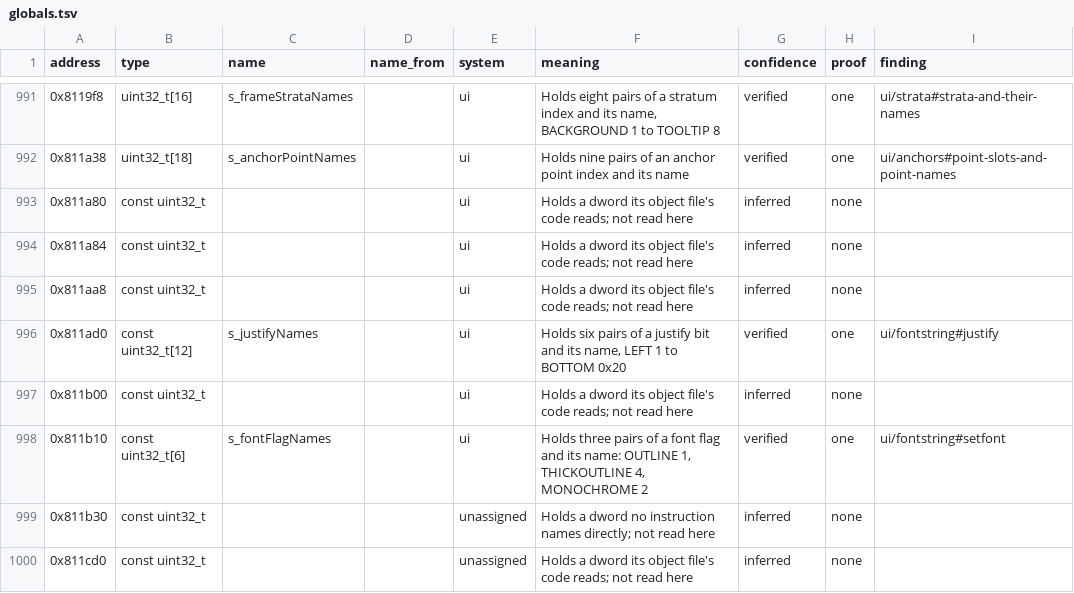
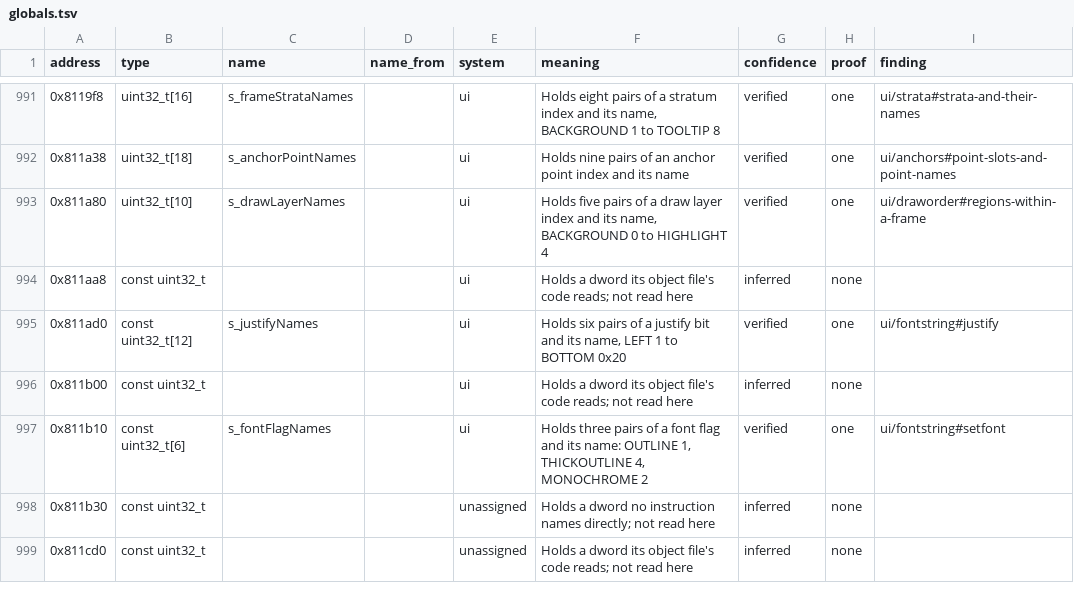
Before and after one commit to samwhosung/benilla-re, a TSV file: symbols/globals.tsv, drawn as a sheet; only a part is shown, gaps mark what is left out.

```diff
--- a/symbols/globals.tsv
+++ b/symbols/globals.tsv
@@ -992,4 +992,3 @@ address	type	name	name_from	system	meaning	confidence	proof	finding
 0x811a38	uint32_t[18]	s_anchorPointNames		ui	Holds nine pairs of an anchor point index and its name	verified	one	ui/anchors#point-slots-and-point-names
-0x811a80	const uint32_t			ui	Holds a dword its object file's code reads; not read here	inferred	none	
-0x811a84	const uint32_t			ui	Holds a dword its object file's code reads; not read here	inferred	none	
+0x811a80	uint32_t[10]	s_drawLayerNames		ui	Holds five pairs of a draw layer index and its name, BACKGROUND 0 to HIGHLIGHT 4	verified	one	ui/draworder#regions-within-a-frame
 0x811aa8	const uint32_t			ui	Holds a dword its object file's code reads; not read here	inferred	none	
```
Also changed, not shown: 4 other files.
